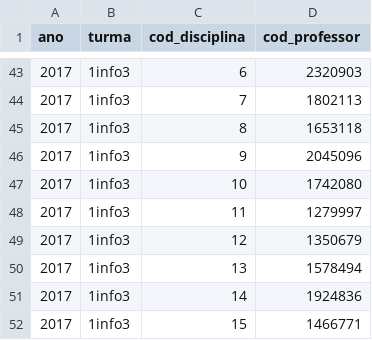
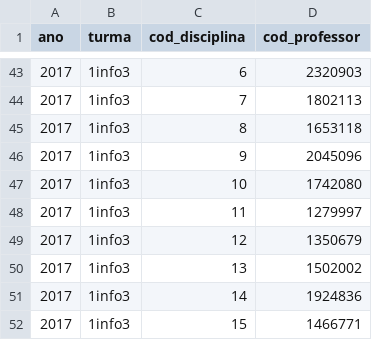
Before and after one commit to MatheusEduard/Escola, a CSV file: projeto3tri/dados/ofertas.csv, drawn as a sheet; only a part is shown, gaps mark what is left out.

```diff
--- a/projeto3tri/dados/ofertas.csv
+++ b/projeto3tri/dados/ofertas.csv
@@ -49,3 +49,3 @@ ano,turma,cod_disciplina,cod_professor
 2017,1info3,12,1350679,
-2017,1info3,13,1578494,
+2017,1info3,13,1502002,
 2017,1info3,14,1924836,
```
Also changed, not shown: projeto3tri/dados/professores.csv, 8 other files.
